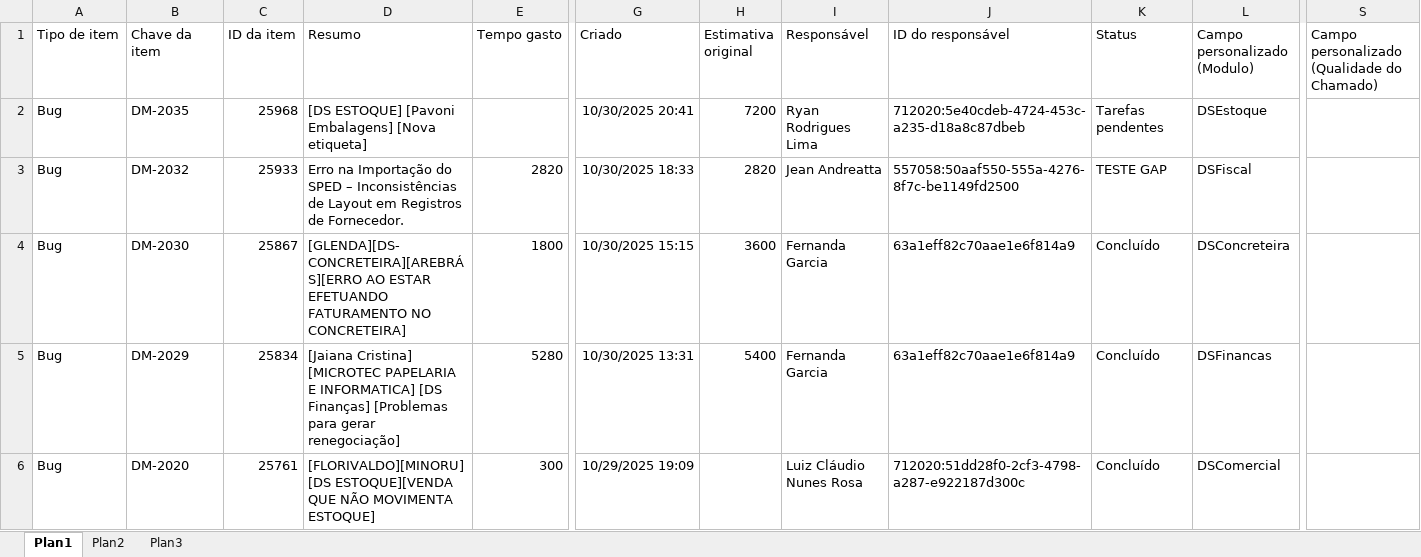
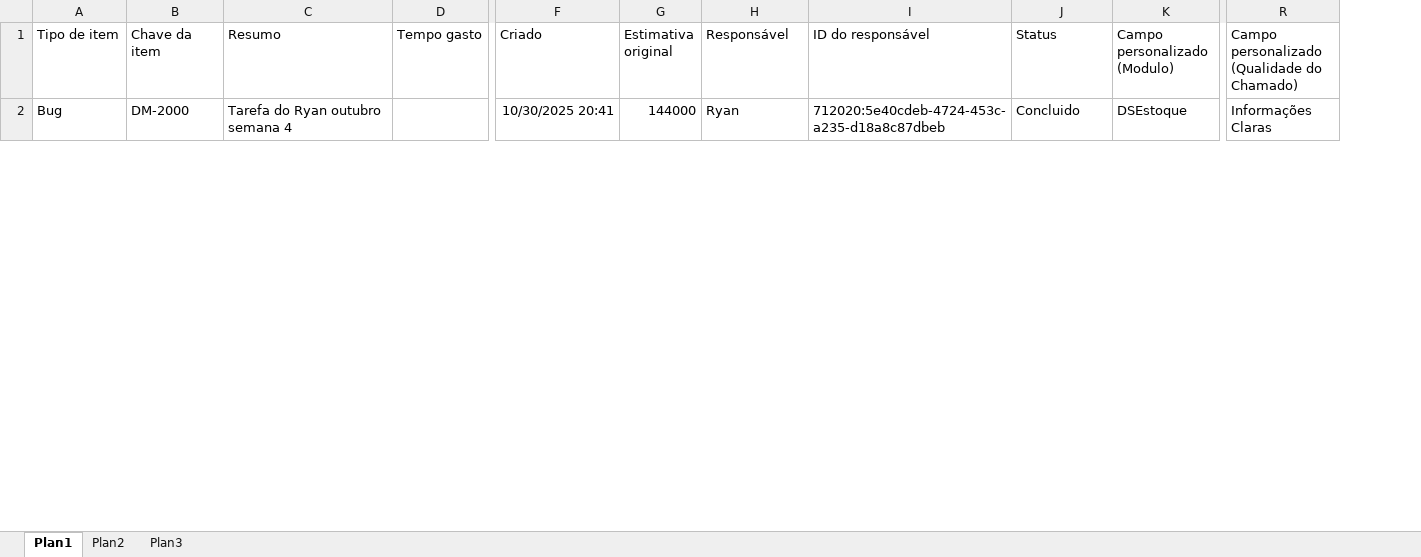
Before and after one commit to Duesoft-Sistemas/analise-sprint, an Excel workbook: project/layout.xlsx, sheet Plan1, drawn as a sheet; only a part is shown, gaps mark what is left out; values as stored, in another font and other column widths than the file's, no borders; removed rows and columns are numbered as before the commit, all else as after; rows hold the shown columns only; the diff covers the shown part only; the diff names each change by its address in the sheet, - before the commit and + after, or states it on an @@ line.

```diff
--- a/project/layout.xlsx (sheet Plan1)
+++ b/project/layout.xlsx (sheet Plan1)
-column C (ID da item), row 2: 25968
-B2 (Chave da item): DM-2035
+B2 (Chave da item): DM-2000
-C2 (Resumo): [DS ESTOQUE] [Pavoni Embalagens] [Nova etiqueta]
+C2 (Resumo): Tarefa do Ryan outubro semana 4
-G2 (Estimativa original): 7200
+G2 (Estimativa original): 144000
-H2 (Responsável): Ryan Rodrigues Lima
+H2 (Responsável): Ryan
-J2 (Status): Tarefas pendentes
+J2 (Status): Concluido
-R2: (empty)
+R2: Informações Claras
-row 3: Bug | DM-2032 | 25933 | Erro na Importação do SPED – Inconsistências de Layout em Registros de Fornecedor. | 2820 | 10/30/2025 18:33 | 2820 | Jean Andreatta | 557058:50aaf550-555a-4276-8f7c-be1149fd2500 | TESTE GAP | DSFiscal
-row 4: Bug | DM-2030 | 25867 | [GLENDA][DS-CONCRETEIRA][AREBRÁS][ERRO AO ESTAR EFETUANDO FATURAMENTO NO CONCRETEIRA] | 1800 | 10/30/2025 15:15 | 3600 | Fernanda Garcia | 63a1eff82c70aae1e6f814a9 | Concluído | DSConcreteira
-row 5: Bug | DM-2029 | 25834 | [Jaiana Cristina] [MICROTEC PAPELARIA E INFORMATICA] [DS Finanças] [Problemas para gerar renegociação] | 5280 | 10/30/2025 13:31 | 5400 | Fernanda Garcia | 63a1eff82c70aae1e6f814a9 | Concluído | DSFinancas
-row 6: Bug | DM-2020 | 25761 | [FLORIVALDO][MINORU][DS ESTOQUE][VENDA QUE NÃO MOVIMENTA ESTOQUE] | 300 | 10/29/2025 19:09 |  | Luiz Cláudio Nunes Rosa | 712020:51dd28f0-2cf3-4798-a287-e922187d300c | Concluído | DSComercial
```
Also changed, not shown: 3 added rows and 89 removed rows elsewhere in this sheet, project/sprint.xlsx, project/worklog.xlsx, 23 other files.
